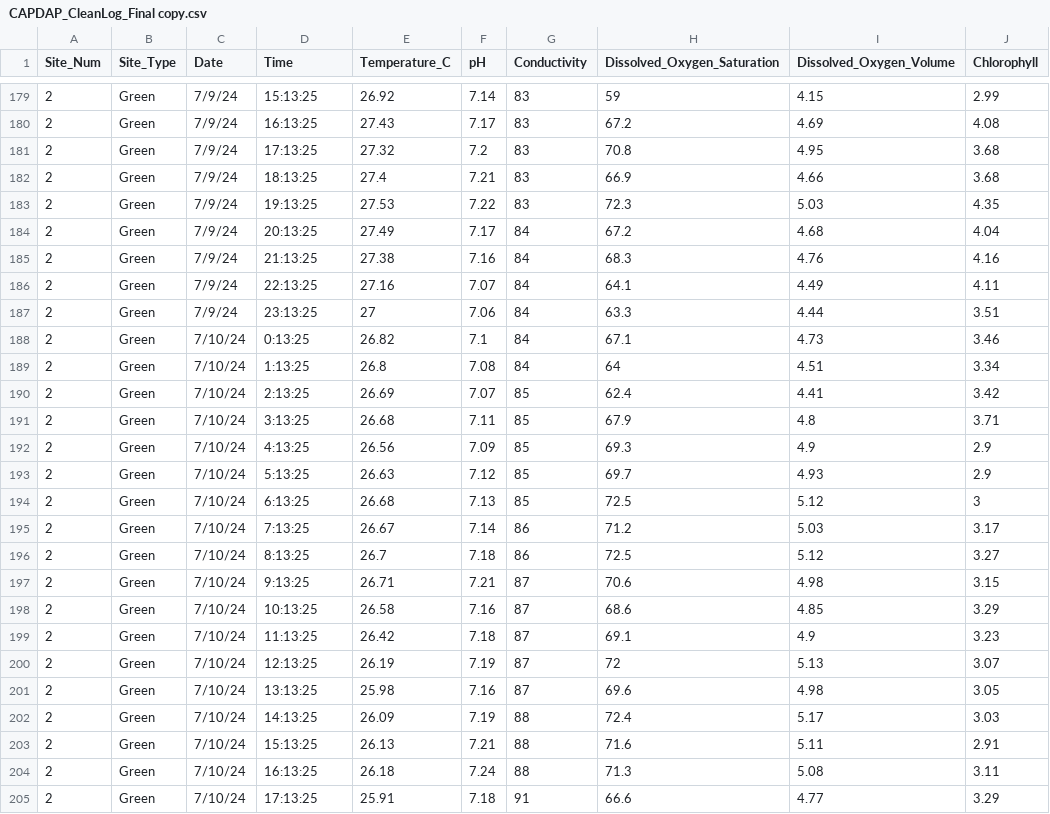
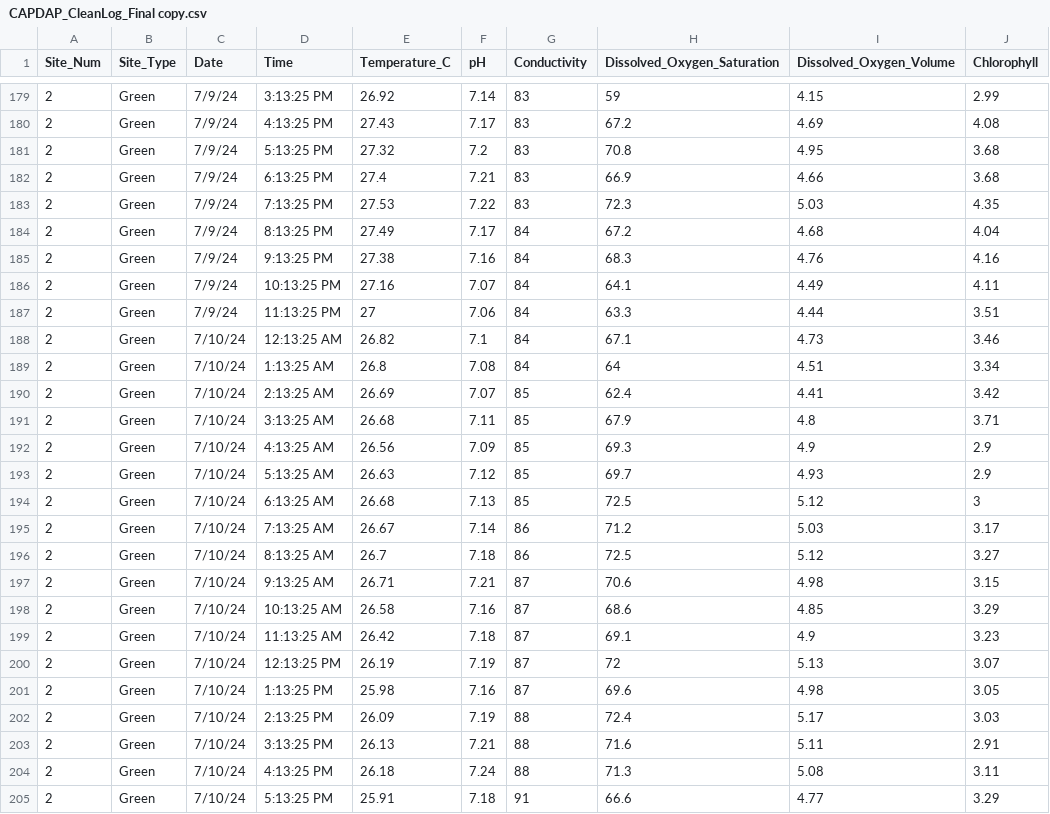
Before and after one commit to melaym22/Layman-Capstone-Project, a CSV file: data/CAPDAP_CleanLog_Final copy.csv, drawn as a sheet; only a part is shown, gaps mark what is left out; the diff covers the shown part only.

```diff
--- a/data/CAPDAP_CleanLog_Final copy.csv
+++ b/data/CAPDAP_CleanLog_Final copy.csv
@@ -179,27 +179,27 @@ Site_Num,Site_Type,Date,Time,Temperature_C,pH,Conductivity,Dissolved_Oxygen_Satu
-2,Green,7/9/24,15:13:25,26.92,7.14,83,59,4.15,2.99
-2,Green,7/9/24,16:13:25,27.43,7.17,83,67.2,4.69,4.08
-2,Green,7/9/24,17:13:25,27.32,7.2,83,70.8,4.95,3.68
-2,Green,7/9/24,18:13:25,27.4,7.21,83,66.9,4.66,3.68
-2,Green,7/9/24,19:13:25,27.53,7.22,83,72.3,5.03,4.35
-2,Green,7/9/24,20:13:25,27.49,7.17,84,67.2,4.68,4.04
-2,Green,7/9/24,21:13:25,27.38,7.16,84,68.3,4.76,4.16
-2,Green,7/9/24,22:13:25,27.16,7.07,84,64.1,4.49,4.11
-2,Green,7/9/24,23:13:25,27,7.06,84,63.3,4.44,3.51
-2,Green,7/10/24,0:13:25,26.82,7.1,84,67.1,4.73,3.46
-2,Green,7/10/24,1:13:25,26.8,7.08,84,64,4.51,3.34
-2,Green,7/10/24,2:13:25,26.69,7.07,85,62.4,4.41,3.42
-2,Green,7/10/24,3:13:25,26.68,7.11,85,67.9,4.8,3.71
-2,Green,7/10/24,4:13:25,26.56,7.09,85,69.3,4.9,2.9
-2,Green,7/10/24,5:13:25,26.63,7.12,85,69.7,4.93,2.9
-2,Green,7/10/24,6:13:25,26.68,7.13,85,72.5,5.12,3
-2,Green,7/10/24,7:13:25,26.67,7.14,86,71.2,5.03,3.17
-2,Green,7/10/24,8:13:25,26.7,7.18,86,72.5,5.12,3.27
-2,Green,7/10/24,9:13:25,26.71,7.21,87,70.6,4.98,3.15
-2,Green,7/10/24,10:13:25,26.58,7.16,87,68.6,4.85,3.29
-2,Green,7/10/24,11:13:25,26.42,7.18,87,69.1,4.9,3.23
-2,Green,7/10/24,12:13:25,26.19,7.19,87,72,5.13,3.07
-2,Green,7/10/24,13:13:25,25.98,7.16,87,69.6,4.98,3.05
-2,Green,7/10/24,14:13:25,26.09,7.19,88,72.4,5.17,3.03
-2,Green,7/10/24,15:13:25,26.13,7.21,88,71.6,5.11,2.91
-2,Green,7/10/24,16:13:25,26.18,7.24,88,71.3,5.08,3.11
-2,Green,7/10/24,17:13:25,25.91,7.18,91,66.6,4.77,3.29
+2,Green,7/9/24,3:13:25 PM,26.92,7.14,83,59,4.15,2.99
+2,Green,7/9/24,4:13:25 PM,27.43,7.17,83,67.2,4.69,4.08
+2,Green,7/9/24,5:13:25 PM,27.32,7.2,83,70.8,4.95,3.68
+2,Green,7/9/24,6:13:25 PM,27.4,7.21,83,66.9,4.66,3.68
+2,Green,7/9/24,7:13:25 PM,27.53,7.22,83,72.3,5.03,4.35
+2,Green,7/9/24,8:13:25 PM,27.49,7.17,84,67.2,4.68,4.04
+2,Green,7/9/24,9:13:25 PM,27.38,7.16,84,68.3,4.76,4.16
+2,Green,7/9/24,10:13:25 PM,27.16,7.07,84,64.1,4.49,4.11
+2,Green,7/9/24,11:13:25 PM,27,7.06,84,63.3,4.44,3.51
+2,Green,7/10/24,12:13:25 AM,26.82,7.1,84,67.1,4.73,3.46
+2,Green,7/10/24,1:13:25 AM,26.8,7.08,84,64,4.51,3.34
+2,Green,7/10/24,2:13:25 AM,26.69,7.07,85,62.4,4.41,3.42
+2,Green,7/10/24,3:13:25 AM,26.68,7.11,85,67.9,4.8,3.71
+2,Green,7/10/24,4:13:25 AM,26.56,7.09,85,69.3,4.9,2.9
+2,Green,7/10/24,5:13:25 AM,26.63,7.12,85,69.7,4.93,2.9
+2,Green,7/10/24,6:13:25 AM,26.68,7.13,85,72.5,5.12,3
+2,Green,7/10/24,7:13:25 AM,26.67,7.14,86,71.2,5.03,3.17
+2,Green,7/10/24,8:13:25 AM,26.7,7.18,86,72.5,5.12,3.27
+2,Green,7/10/24,9:13:25 AM,26.71,7.21,87,70.6,4.98,3.15
+2,Green,7/10/24,10:13:25 AM,26.58,7.16,87,68.6,4.85,3.29
+2,Green,7/10/24,11:13:25 AM,26.42,7.18,87,69.1,4.9,3.23
+2,Green,7/10/24,12:13:25 PM,26.19,7.19,87,72,5.13,3.07
+2,Green,7/10/24,1:13:25 PM,25.98,7.16,87,69.6,4.98,3.05
+2,Green,7/10/24,2:13:25 PM,26.09,7.19,88,72.4,5.17,3.03
+2,Green,7/10/24,3:13:25 PM,26.13,7.21,88,71.6,5.11,2.91
+2,Green,7/10/24,4:13:25 PM,26.18,7.24,88,71.3,5.08,3.11
+2,Green,7/10/24,5:13:25 PM,25.91,7.18,91,66.6,4.77,3.29
```
Also changed, not shown: 122 edited cells elsewhere in this file, 4 other files.
